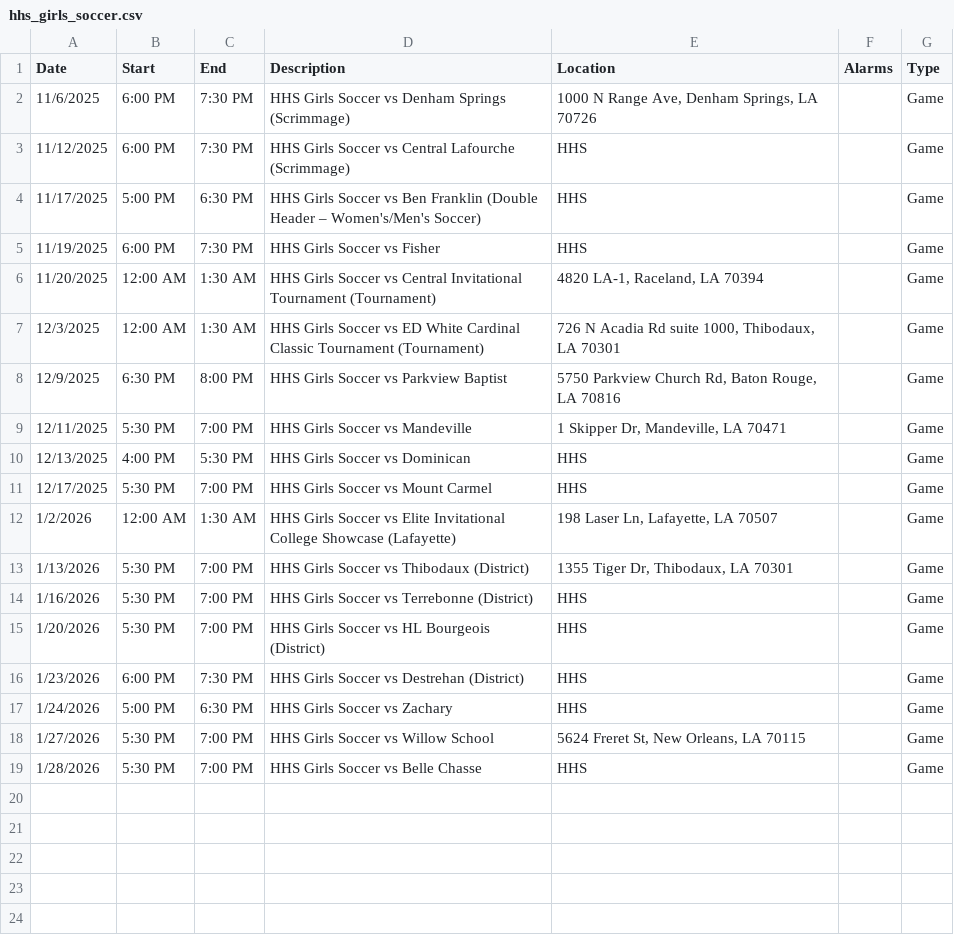
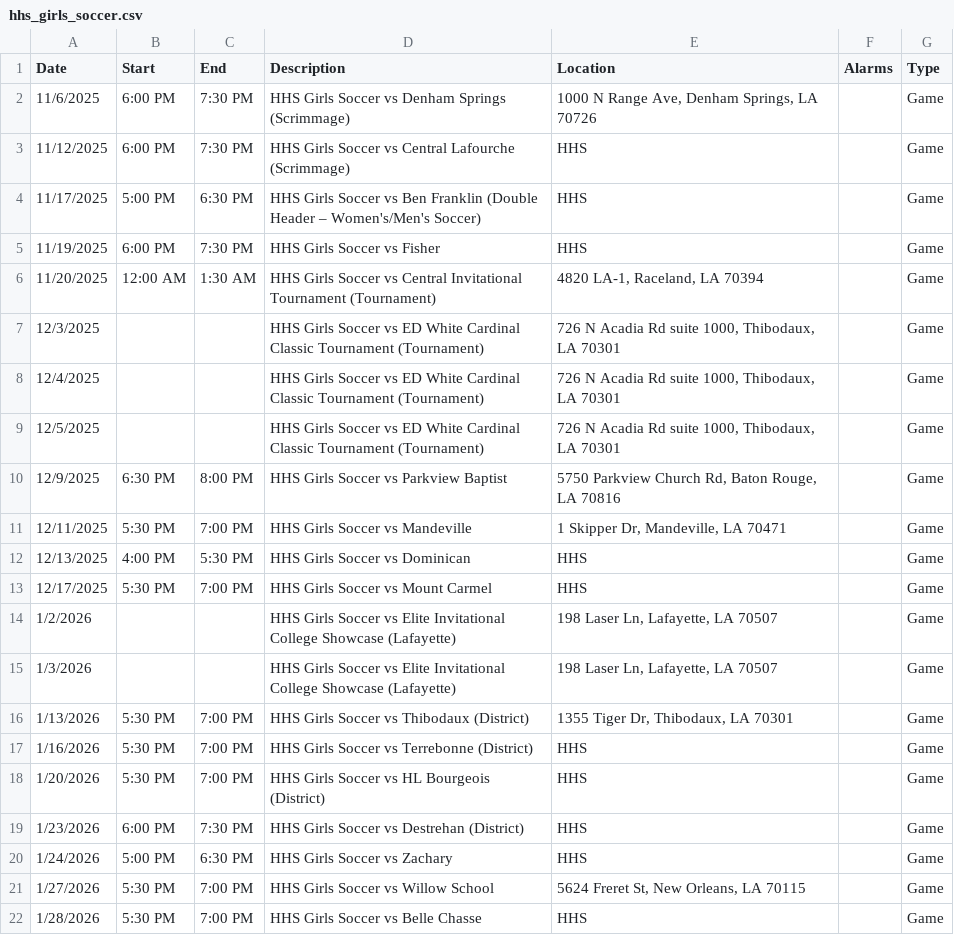
Before and after one commit to KrazKjn/calendar_publisher, a CSV file: data/hhs_girls_soccer.csv, drawn as a sheet.

Commit message:
Added missing tournament days (soccer)

```diff
--- a/data/hhs_girls_soccer.csv
+++ b/data/hhs_girls_soccer.csv
@@ -6,3 +6,5 @@ Date,Start,End,Description,Location,Alarms,Type
 11/20/2025,12:00 AM,1:30 AM,HHS Girls Soccer vs Central Invitational Tournament (Tournament),"4820 LA-1, Raceland, LA 70394",,Game
-12/3/2025,12:00 AM,1:30 AM,HHS Girls Soccer vs ED White Cardinal Classic Tournament (Tournament),"726 N Acadia Rd suite 1000, Thibodaux, LA 70301",,Game
+12/3/2025,,,HHS Girls Soccer vs ED White Cardinal Classic Tournament (Tournament),"726 N Acadia Rd suite 1000, Thibodaux, LA 70301",,Game
+12/4/2025,,,HHS Girls Soccer vs ED White Cardinal Classic Tournament (Tournament),"726 N Acadia Rd suite 1000, Thibodaux, LA 70301",,Game
+12/5/2025,,,HHS Girls Soccer vs ED White Cardinal Classic Tournament (Tournament),"726 N Acadia Rd suite 1000, Thibodaux, LA 70301",,Game
 12/9/2025,6:30 PM,8:00 PM,HHS Girls Soccer vs Parkview Baptist,"5750 Parkview Church Rd, Baton Rouge, LA 70816",,Game
@@ -11,3 +13,4 @@ Date,Start,End,Description,Location,Alarms,Type
 12/17/2025,5:30 PM,7:00 PM,HHS Girls Soccer vs Mount Carmel,HHS,,Game
-1/2/2026,12:00 AM,1:30 AM,HHS Girls Soccer vs Elite Invitational College Showcase (Lafayette),"198 Laser Ln, Lafayette, LA 70507",,Game
+1/2/2026,,,HHS Girls Soccer vs Elite Invitational College Showcase (Lafayette),"198 Laser Ln, Lafayette, LA 70507",,Game
+1/3/2026,,,HHS Girls Soccer vs Elite Invitational College Showcase (Lafayette),"198 Laser Ln, Lafayette, LA 70507",,Game
 1/13/2026,5:30 PM,7:00 PM,HHS Girls Soccer vs Thibodaux (District),"1355 Tiger Dr, Thibodaux, LA 70301",,Game
```
Also changed, not shown: 2 other files.
